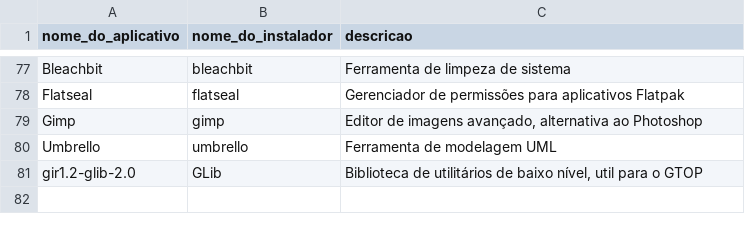
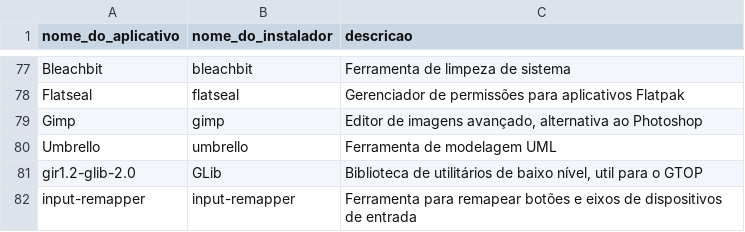
Before and after one commit to nettaskjr/meu-debian, a CSV file: apt_apps.csv, drawn as a sheet; only a part is shown, gaps mark what is left out.

Commit message:
Adiciona entrada para o aplicativo Input Remapper no apt_apps.csv

```diff
--- a/apt_apps.csv
+++ b/apt_apps.csv
@@ -81 +81,2 @@ Umbrello,umbrello,"Ferramenta de modelagem UML"
 gir1.2-glib-2.0,GLib,"Biblioteca de utilitários de baixo nível, util para o GTOP"
+input-remapper,input-remapper,"Ferramenta para remapear botões e eixos de dispositivos de entrada"
```
